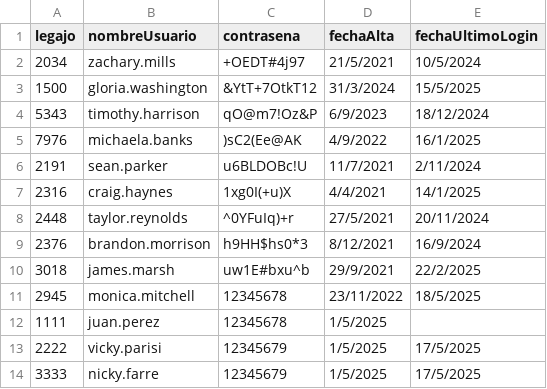
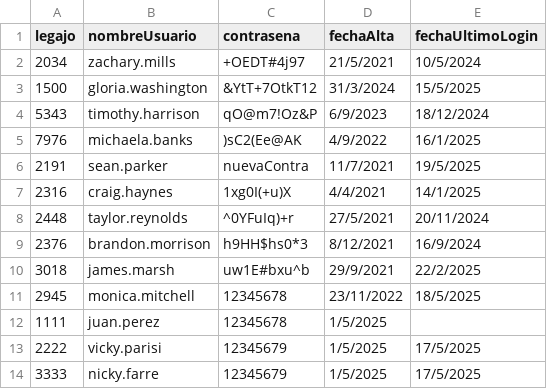
Before and after one commit to BiancaBarassiLambertucci/TPCAIGrupo3, a CSV file: TPIntegradorCorto-master/TemplateTPCorto/Persistencia/DataBase/Tablas/credenciales.csv, drawn as a sheet.

```diff
--- a/TPIntegradorCorto-master/TemplateTPCorto/Persistencia/DataBase/Tablas/credenciales.csv
+++ b/TPIntegradorCorto-master/TemplateTPCorto/Persistencia/DataBase/Tablas/credenciales.csv
@@ -5,3 +5,3 @@ legajo;nombreUsuario;contrasena;fechaAlta;fechaUltimoLogin
 7976;michaela.banks;)sC2(Ee@AK;4/9/2022;16/1/2025
-2191;sean.parker;u6BLDOBc!U;11/7/2021;2/11/2024
+2191;sean.parker;nuevaContra;11/7/2021;19/5/2025
 2316;craig.haynes;1xg0I(+u)X;4/4/2021;14/1/2025
```
Also changed, not shown: 7 other files.
